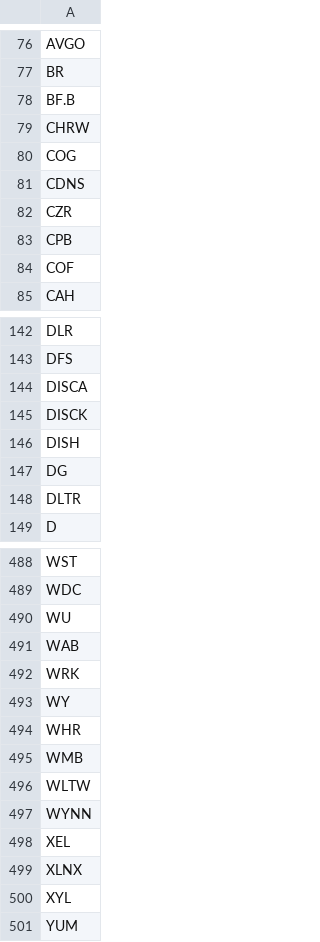
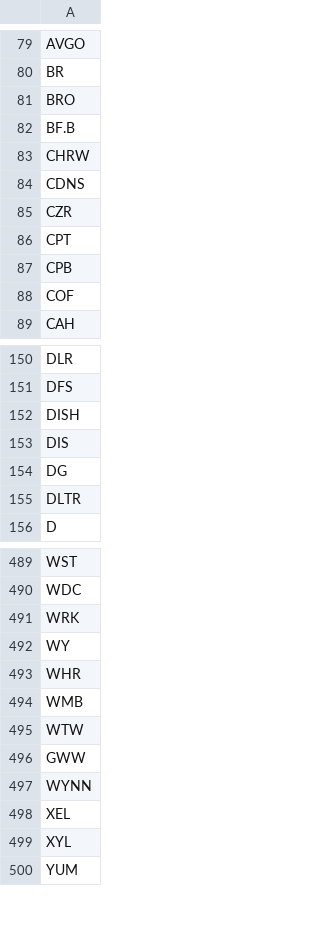
Before and after one commit to mrhappyasthma/Rule1-StockScreener, a CSV file: csv/s&p.csv, drawn as a sheet; only a part is shown, gaps mark what is left out; the diff covers the shown part only.

Commit message:
Update S&P 500 list.

```diff
--- a/csv/s&p.csv
+++ b/csv/s&p.csv
@@ -77,7 +80,8 @@ AVGO
 BR
+BRO
 BF.B
 CHRW
-COG
 CDNS
 CZR
+CPT
 CPB
@@ -143,5 +151,4 @@ DLR
 DFS
-DISCA
-DISCK
 DISH
+DIS
 DG
@@ -489,4 +490,2 @@ WST
 WDC
-WU
-WAB
 WRK
@@ -495,6 +494,6 @@ WHR
 WMB
-WLTW
+WTW
+GWW
 WYNN
 XEL
-XLNX
 XYL
```
Also changed, not shown: 14 added rows, 12 removed rows, 20 moved rows and 4 edited cells elsewhere in this file.
